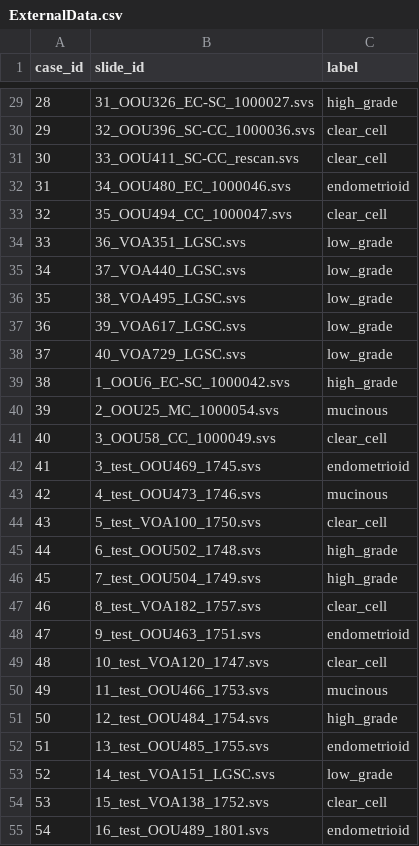
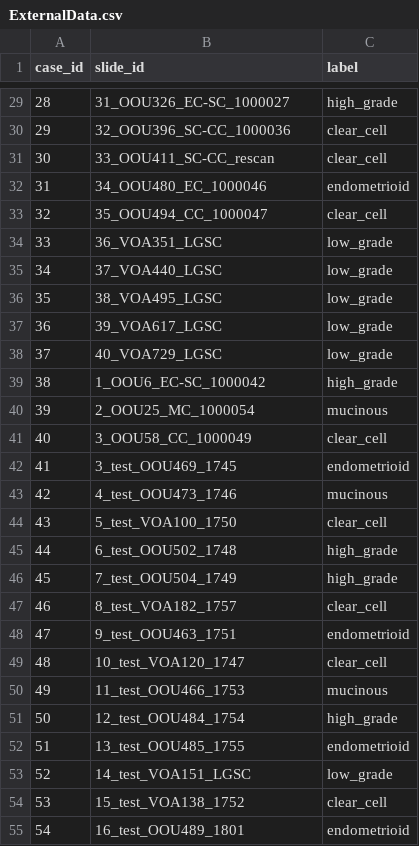
Before and after one commit to scjjb/Ovarian_Features, a CSV file: dataset_csv/ExternalData.csv, drawn as a sheet; only a part is shown, gaps mark what is left out; the diff covers the shown part only.

```diff
--- a/dataset_csv/ExternalData.csv
+++ b/dataset_csv/ExternalData.csv
@@ -29,27 +29,27 @@ case_id,slide_id,label
-28,31_OOU326_EC-SC_1000027.svs,high_grade
-29,32_OOU396_SC-CC_1000036.svs,clear_cell
-30,33_OOU411_SC-CC_rescan.svs,clear_cell
-31,34_OOU480_EC_1000046.svs,endometrioid
-32,35_OOU494_CC_1000047.svs,clear_cell
-33,36_VOA351_LGSC.svs,low_grade
-34,37_VOA440_LGSC.svs,low_grade
-35,38_VOA495_LGSC.svs,low_grade
-36,39_VOA617_LGSC.svs,low_grade
-37,40_VOA729_LGSC.svs,low_grade
-38,1_OOU6_EC-SC_1000042.svs,high_grade
-39,2_OOU25_MC_1000054.svs,mucinous
-40,3_OOU58_CC_1000049.svs,clear_cell
-41,3_test_OOU469_1745.svs,endometrioid
-42,4_test_OOU473_1746.svs,mucinous
-43,5_test_VOA100_1750.svs,clear_cell
-44,6_test_OOU502_1748.svs,high_grade
-45,7_test_OOU504_1749.svs,high_grade
-46,8_test_VOA182_1757.svs,clear_cell
-47,9_test_OOU463_1751.svs,endometrioid
-48,10_test_VOA120_1747.svs,clear_cell
-49,11_test_OOU466_1753.svs,mucinous
-50,12_test_OOU484_1754.svs,high_grade
-51,13_test_OOU485_1755.svs,endometrioid
-52,14_test_VOA151_LGSC.svs,low_grade
-53,15_test_VOA138_1752.svs,clear_cell
-54,16_test_OOU489_1801.svs,endometrioid
+28,31_OOU326_EC-SC_1000027,high_grade
+29,32_OOU396_SC-CC_1000036,clear_cell
+30,33_OOU411_SC-CC_rescan,clear_cell
+31,34_OOU480_EC_1000046,endometrioid
+32,35_OOU494_CC_1000047,clear_cell
+33,36_VOA351_LGSC,low_grade
+34,37_VOA440_LGSC,low_grade
+35,38_VOA495_LGSC,low_grade
+36,39_VOA617_LGSC,low_grade
+37,40_VOA729_LGSC,low_grade
+38,1_OOU6_EC-SC_1000042,high_grade
+39,2_OOU25_MC_1000054,mucinous
+40,3_OOU58_CC_1000049,clear_cell
+41,3_test_OOU469_1745,endometrioid
+42,4_test_OOU473_1746,mucinous
+43,5_test_VOA100_1750,clear_cell
+44,6_test_OOU502_1748,high_grade
+45,7_test_OOU504_1749,high_grade
+46,8_test_VOA182_1757,clear_cell
+47,9_test_OOU463_1751,endometrioid
+48,10_test_VOA120_1747,clear_cell
+49,11_test_OOU466_1753,mucinous
+50,12_test_OOU484_1754,high_grade
+51,13_test_OOU485_1755,endometrioid
+52,14_test_VOA151_LGSC,low_grade
+53,15_test_VOA138_1752,clear_cell
+54,16_test_OOU489_1801,endometrioid
```
Also changed, not shown: 53 edited cells elsewhere in this file.
